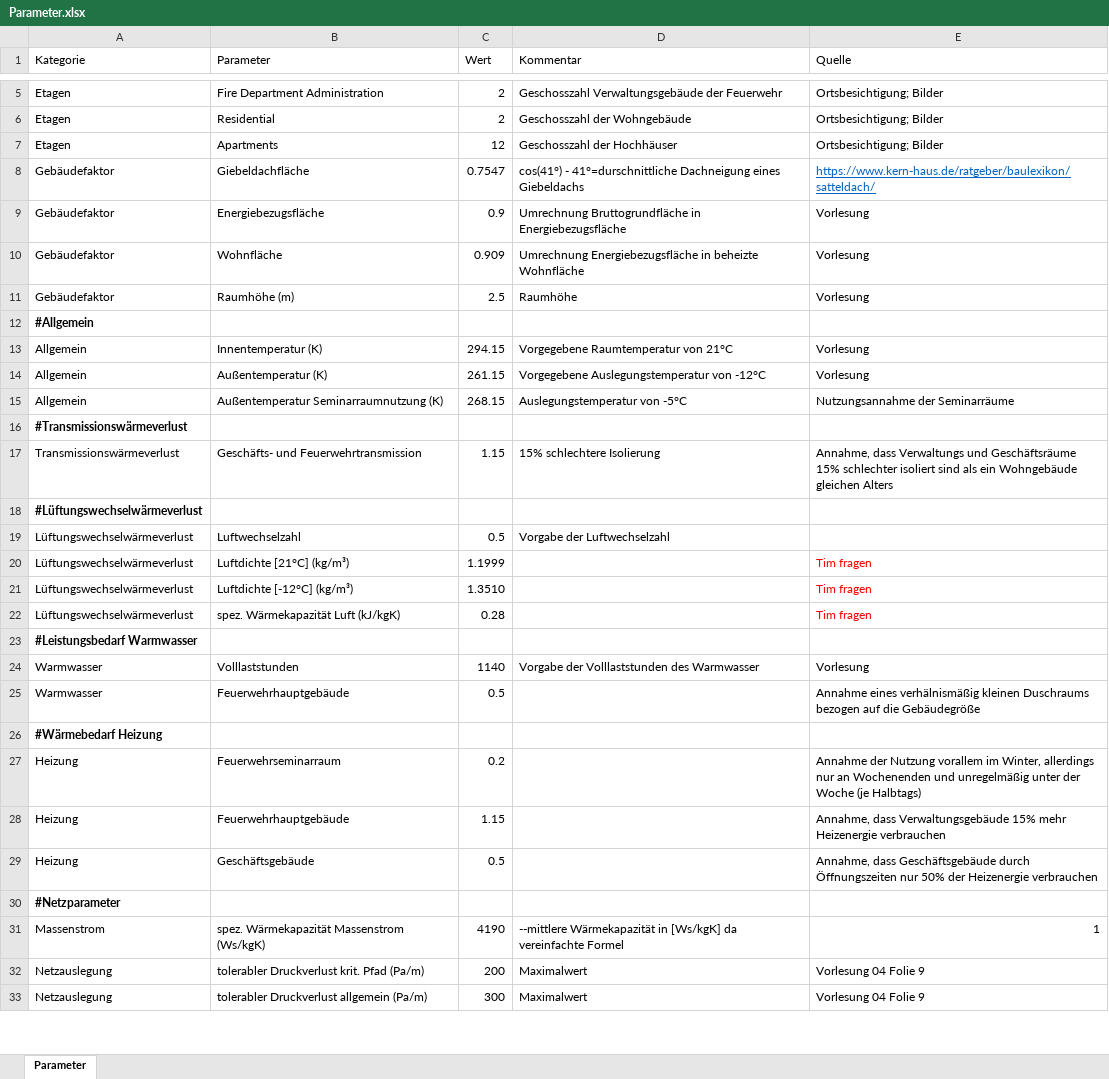
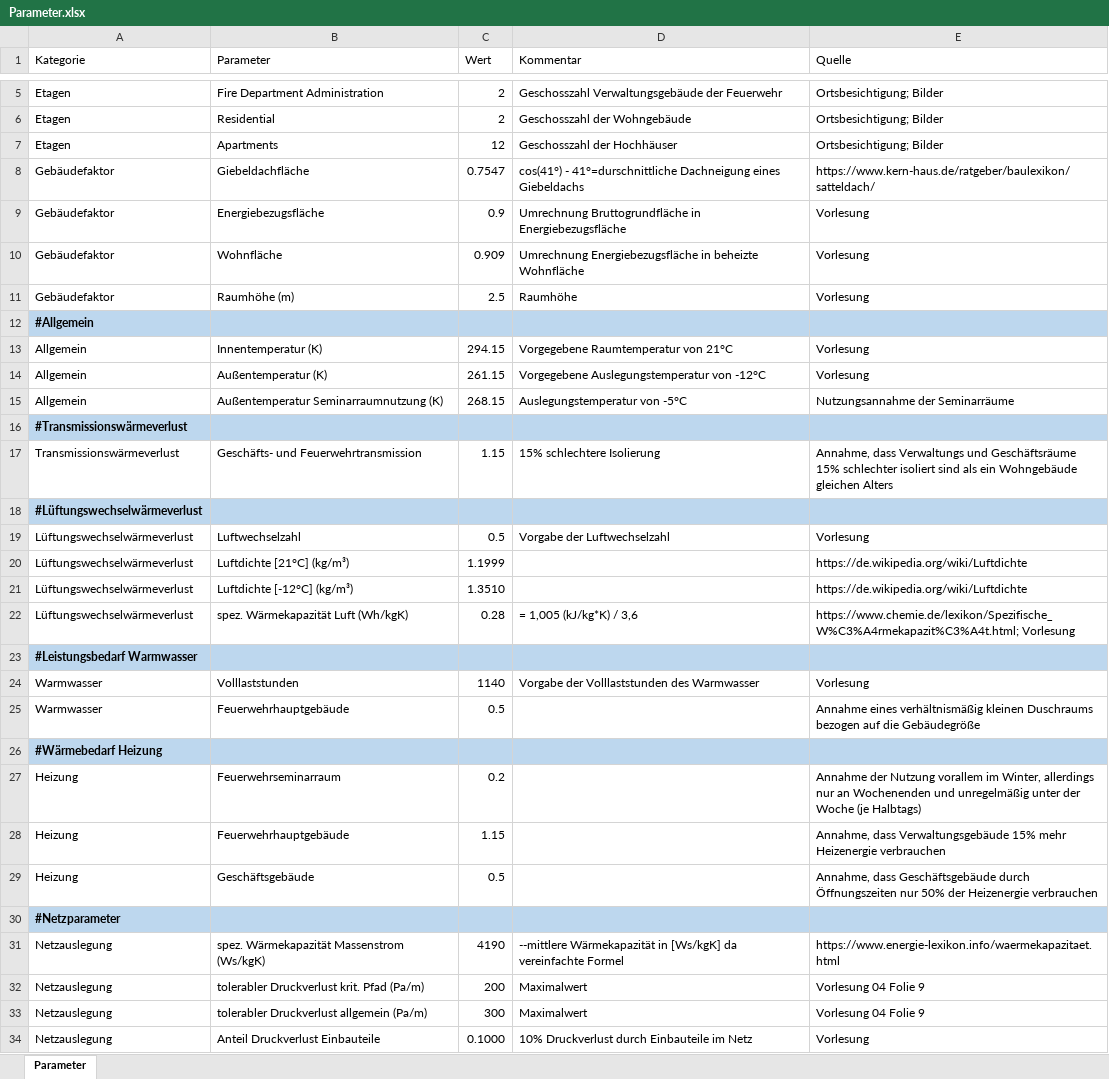
Before and after one commit to SimonSaysCode418/pbe1, an Excel workbook: resources/parameters/Parameter.xlsx, sheet Parameter, drawn as a sheet; only a part is shown, gaps mark what is left out; values as stored, in another font and other column widths than the file's, no borders; table styles not drawn; the diff covers the shown part only; the diff names each change by its address in the sheet, - before the commit and + after, or states it on an @@ line.

```diff
--- a/resources/parameters/Parameter.xlsx (sheet Parameter)
+++ b/resources/parameters/Parameter.xlsx (sheet Parameter)
@@ E8 underline: on → off, text colour: #0563C1 → black @@
-A12:E12 fill: none
+A12:E12 fill: #BDD7EE
-A16:E16 fill: none
+A16:E16 fill: #BDD7EE
-A18:E18 fill: none
+A18:E18 fill: #BDD7EE
-E19 (Quelle): (empty)
+E19 (Quelle): Vorlesung
-E20:E21 (Quelle): Tim fragen
+E20:E21 (Quelle): https://de.wikipedia.org/wiki/Luftdichte
-E20:E22 text colour: #FF0000
+E20:E22 text colour: black
-B22 (Parameter): spez. Wärmekapazität Luft (kJ/kgK)
+B22 (Parameter): spez. Wärmekapazität Luft (Wh/kgK)
-D22 (Kommentar): (empty)
+D22 (Kommentar): = 1,005 (kJ/kg*K) / 3,6
-E22 (Quelle): Tim fragen
+E22 (Quelle): https://www.chemie.de/lexikon/Spezifische_W%C3%A4rmekapazit%C3%A4t.html; Vorlesung
-A23:E23 fill: none
+A23:E23 fill: #BDD7EE
-E25 (Quelle): Annahme eines verhälnismäßig kleinen Duschraums…
+E25 (Quelle): Annahme eines verhältnismäßig kleinen Duschraums…
-A26:E26 fill: none
+A26:E26 fill: #BDD7EE
-A30:E30 fill: none
+A30:E30 fill: #BDD7EE
-A31 (Kategorie): Massenstrom
+A31 (Kategorie): Netzauslegung
-E31 (Quelle): 1
+E31 (Quelle): https://www.energie-lexikon.info/waermekapazitaet.html
+row 34: Netzauslegung | Anteil Druckverlust Einbauteile | 0.1000 | 10% Druckverlust durch Einbauteile im Netz | Vorlesung
```
Also changed, not shown: 18 edited cells and cell formats elsewhere in this sheet, resources/parameters/DN_Rohrdurchmesser.xlsx, 15 other files.
